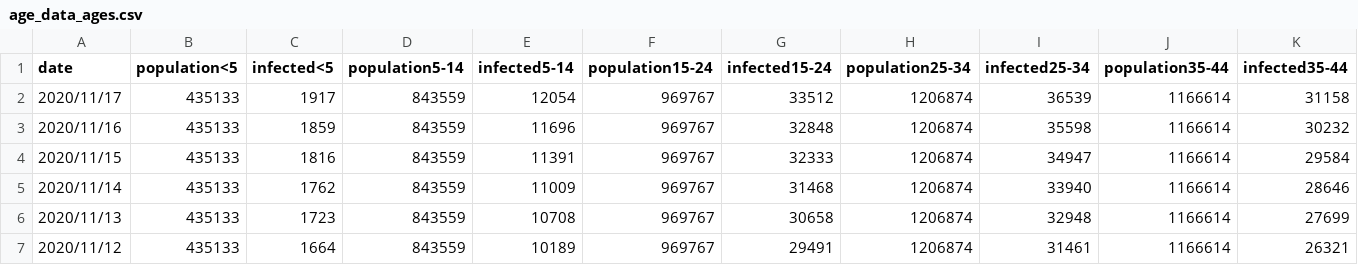
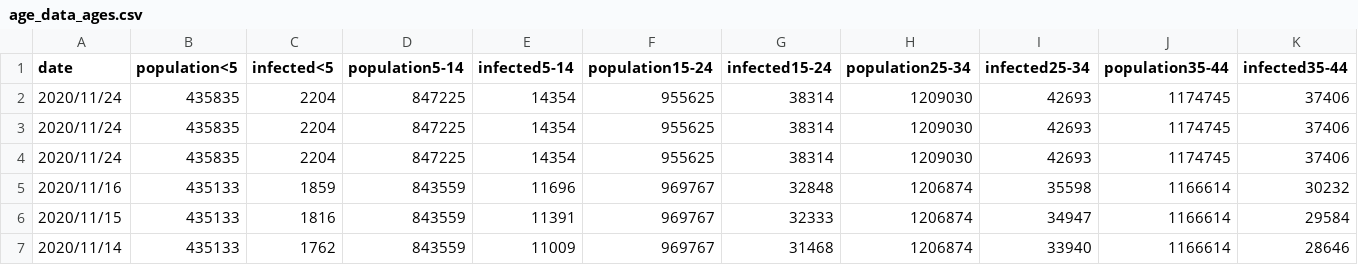
Before and after one commit to martin-illarion/ages_covid, a CSV file: age_data_ages.csv, drawn as a sheet; only a part is shown; the shorter side is filled out with more unchanged rows; removed rows and columns are numbered as before the commit, all else as after; rows hold the shown columns only; the diff names each change by its address in the sheet, - before the commit and + after, or states it on an @@ line.

Commit message:
Commit at 2020/11/24

```diff
--- a/age_data_ages.csv
+++ b/age_data_ages.csv
-row 2: 2020/11/17 | 435133 | 1917 | 843559 | 12054 | 969767 | 33512 | 1206874 | 36539 | 1166614 | 31158
+row 2: 2020/11/24 | 435835 | 2204 | 847225 | 14354 | 955625 | 38314 | 1209030 | 42693 | 1174745 | 37406
+row 3: 2020/11/24 | 435835 | 2204 | 847225 | 14354 | 955625 | 38314 | 1209030 | 42693 | 1174745 | 37406
+row 4: 2020/11/24 | 435835 | 2204 | 847225 | 14354 | 955625 | 38314 | 1209030 | 42693 | 1174745 | 37406
```
